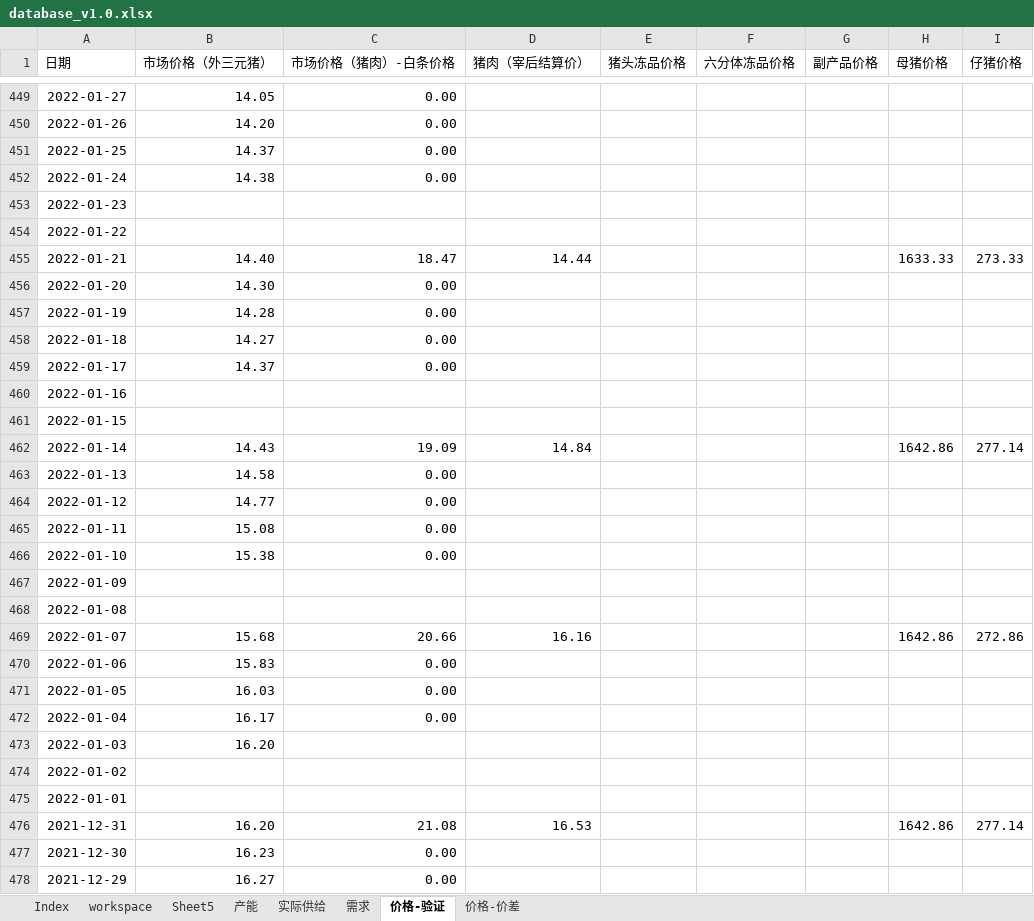
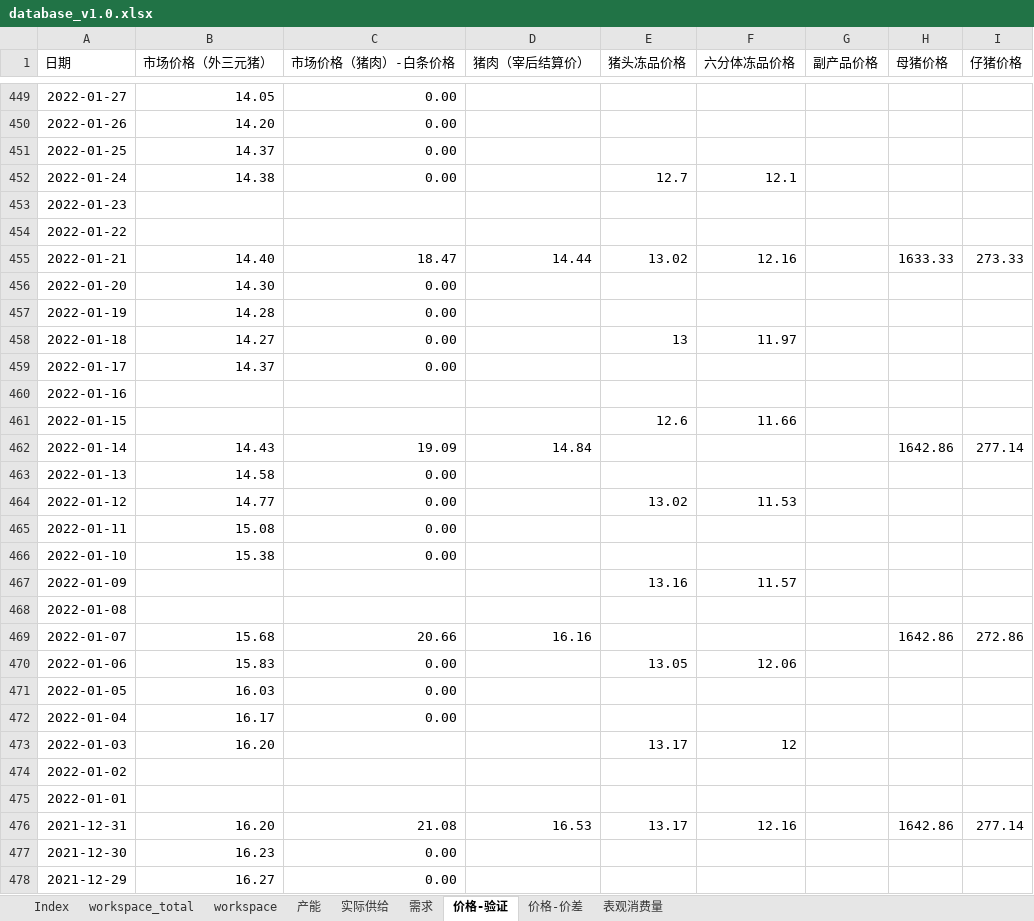
Before and after one commit to asdFllL/swine-data-analysis, an Excel workbook: data_clear_and_analysis/database/database_v1.0.xlsx, sheet 价格-验证, drawn as a sheet; only a part is shown, gaps mark what is left out; values as stored, in another font and other column widths than the file's, no borders; the diff covers the shown part only; the diff names each change by its address in the sheet, - before the commit and + after, or states it on an @@ line.

```diff
--- a/data_clear_and_analysis/database/database_v1.0.xlsx (sheet 价格-验证)
+++ b/data_clear_and_analysis/database/database_v1.0.xlsx (sheet 价格-验证)
-sheet tab: Sheet5
+sheet tab: workspace_total
+sheet tab: 表观消费量
-E452 (猪头冻品价格): (empty)
+E452 (猪头冻品价格): 12.7
-F452 (六分体冻品价格): (empty)
+F452 (六分体冻品价格): 12.1
-E455 (猪头冻品价格): (empty)
+E455 (猪头冻品价格): 13.02
-F455 (六分体冻品价格): (empty)
+F455 (六分体冻品价格): 12.16
-E458 (猪头冻品价格): (empty)
+E458 (猪头冻品价格): 13
-F458 (六分体冻品价格): (empty)
+F458 (六分体冻品价格): 11.97
-E461 (猪头冻品价格): (empty)
+E461 (猪头冻品价格): 12.6
-F461 (六分体冻品价格): (empty)
+F461 (六分体冻品价格): 11.66
-E464 (猪头冻品价格): (empty)
+E464 (猪头冻品价格): 13.02
-F464 (六分体冻品价格): (empty)
+F464 (六分体冻品价格): 11.53
-E467 (猪头冻品价格): (empty)
+E467 (猪头冻品价格): 13.16
-F467 (六分体冻品价格): (empty)
+F467 (六分体冻品价格): 11.57
-E470 (猪头冻品价格): (empty)
+E470 (猪头冻品价格): 13.05
-F470 (六分体冻品价格): (empty)
+F470 (六分体冻品价格): 12.06
-E473 (猪头冻品价格): (empty)
+E473 (猪头冻品价格): 13.17
-F473 (六分体冻品价格): (empty)
+F473 (六分体冻品价格): 12
-E476 (猪头冻品价格): (empty)
+E476 (猪头冻品价格): 13.17
-F476 (六分体冻品价格): (empty)
+F476 (六分体冻品价格): 12.16
```
Also changed, not shown: 521 edited cells elsewhere in this sheet, sheet workspace, sheet Index, 3 other files.
